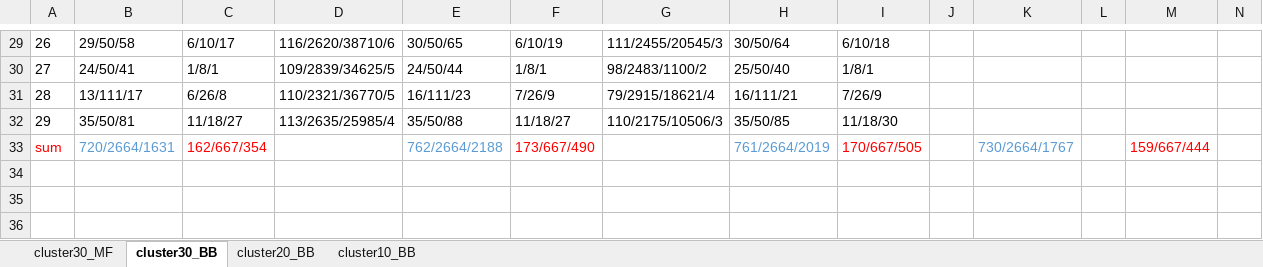
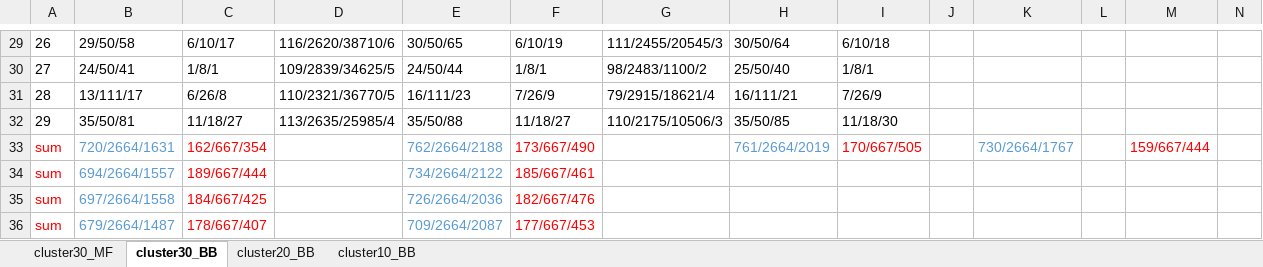
Before and after one commit to Strawberry9583/BOID5, an Excel workbook: trellis_statistics.xlsx, sheet cluster30_BB, drawn as a sheet; only a part is shown, gaps mark what is left out; values as stored, in another font and other column widths than the file's, no borders; rows hold the shown columns only; the diff names each change by its address in the sheet, - before the commit and + after, or states it on an @@ line.

Commit message:
Add files via upload

```diff
--- a/trellis_statistics.xlsx (sheet cluster30_BB)
+++ b/trellis_statistics.xlsx (sheet cluster30_BB)
+row 34: sum | 694/2664/1557 | 189/667/444 |  | 734/2664/2122 | 185/667/461
+row 35: sum | 697/2664/1558 | 184/667/425 |  | 726/2664/2036 | 182/667/476
+row 36: sum | 679/2664/1487 | 178/667/407 |  | 709/2664/2087 | 177/667/453
```
Also changed, not shown: sheet cluster10_BB, sheet cluster20_BB.
